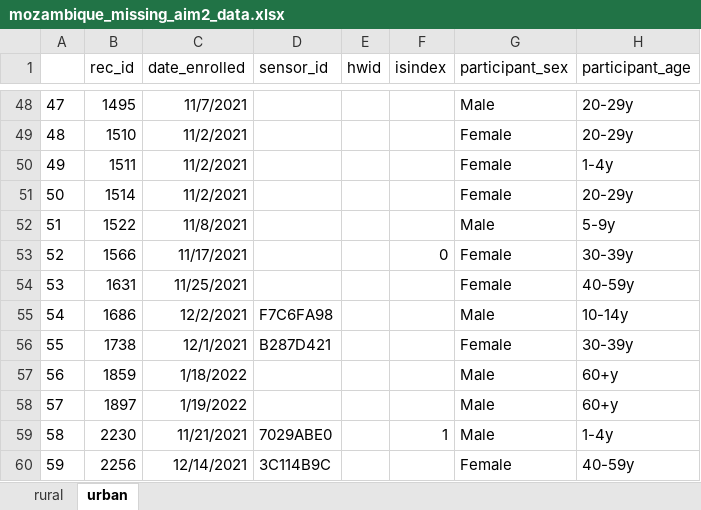
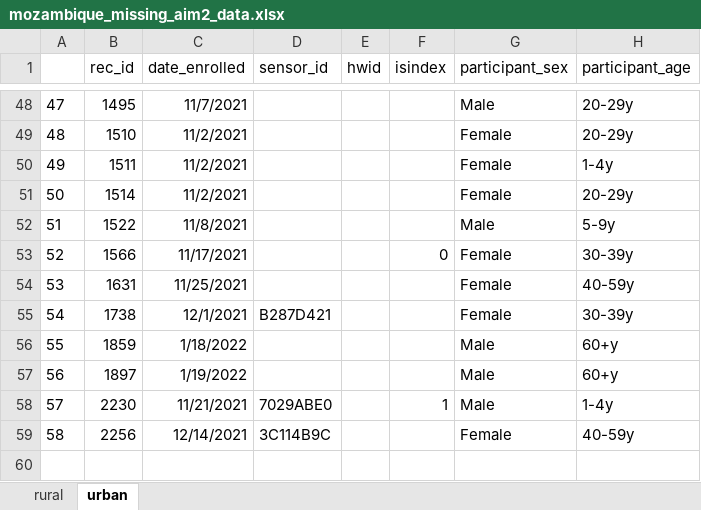
Before and after one commit to lopmanlab/globalmix-mozambique-aim1, an Excel workbook: data/sensor_metadata/mozambique_missing_aim2_data.xlsx, sheet urban, drawn as a sheet; only a part is shown, gaps mark what is left out; values as stored, in another font and other column widths than the file's, no borders; removed rows and columns are numbered as before the commit, all else as after; the diff names each change by its address in the sheet, - before the commit and + after, or states it on an @@ line.

Commit message:
extracting participant metadata

```diff
--- a/data/sensor_metadata/mozambique_missing_aim2_data.xlsx (sheet urban)
+++ b/data/sensor_metadata/mozambique_missing_aim2_data.xlsx (sheet urban)
-row 55: 54 | 1686 | 12/2/2021 | F7C6FA98 |  |  | Male | 10-14y
@@ column A renumbered from row 55 down @@
```
Also changed, not shown: 3 other files.
